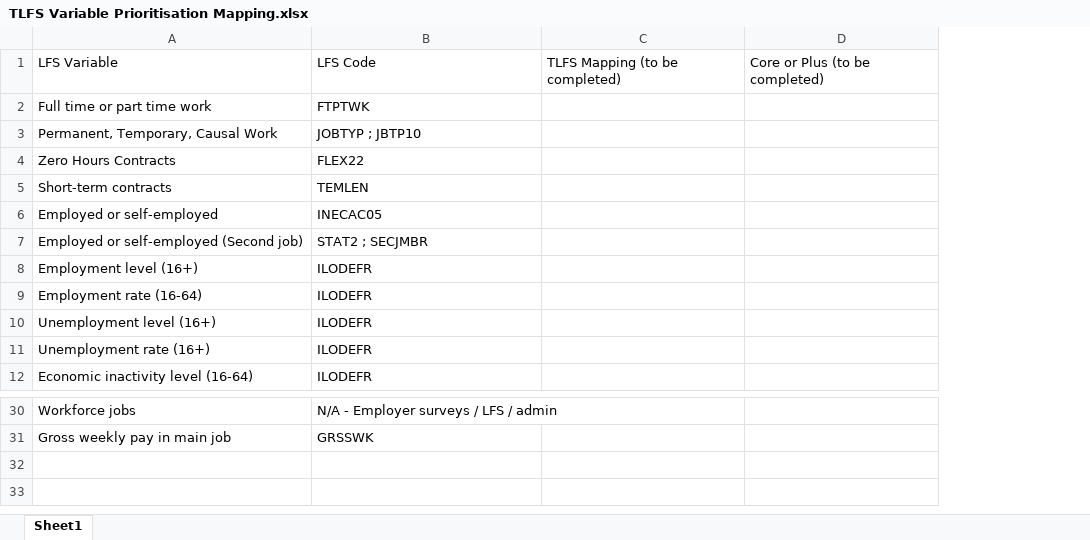
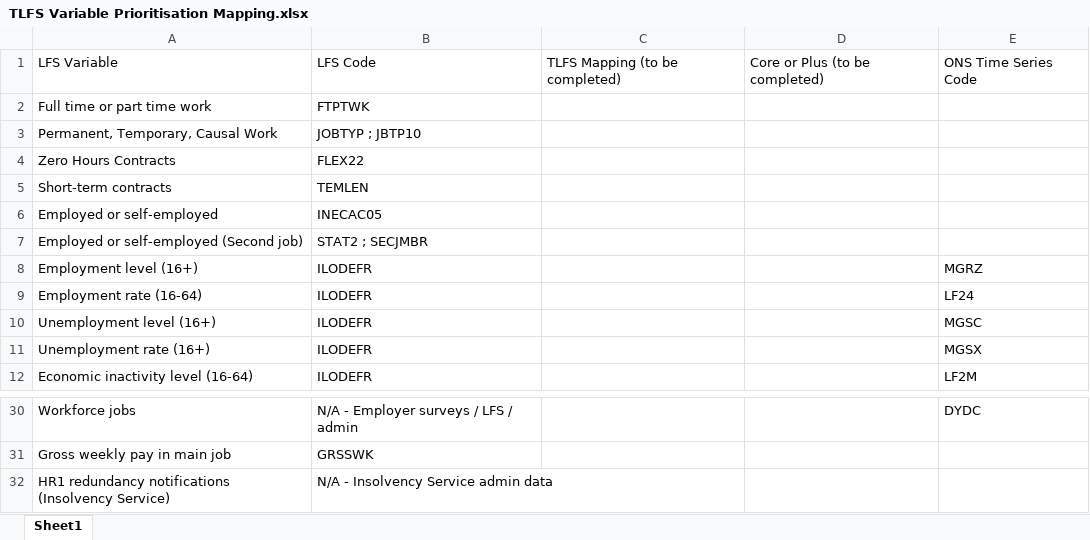
Before and after one commit to islammarjan2005-star/rae, an Excel workbook: TLFS Variable Prioritisation Mapping.xlsx, sheet Sheet1, drawn as a sheet; only a part is shown, gaps mark what is left out; values as stored, in another font and other column widths than the file's, no borders; the diff names each change by its address in the sheet, - before the commit and + after, or states it on an @@ line.

```diff
--- a/TLFS Variable Prioritisation Mapping.xlsx (sheet Sheet1)
+++ b/TLFS Variable Prioritisation Mapping.xlsx (sheet Sheet1)
+column E, rows 1-12: ONS Time Series Code |  |  |  |  |  |  | MGRZ | LF24 | MGSC | MGSX | LF2M; row 30: DYDC
+row 32: HR1 redundancy notifications (Insolvency Service) | N/A - Insolvency Service admin data
```
